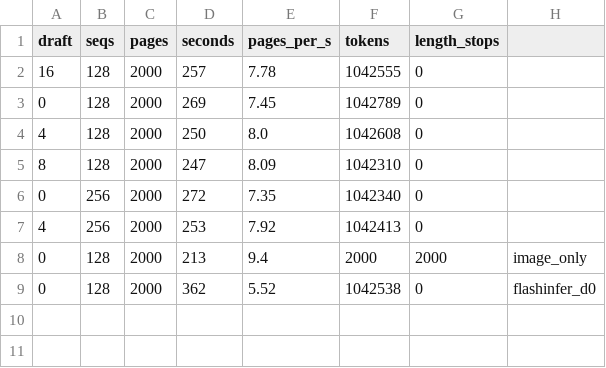
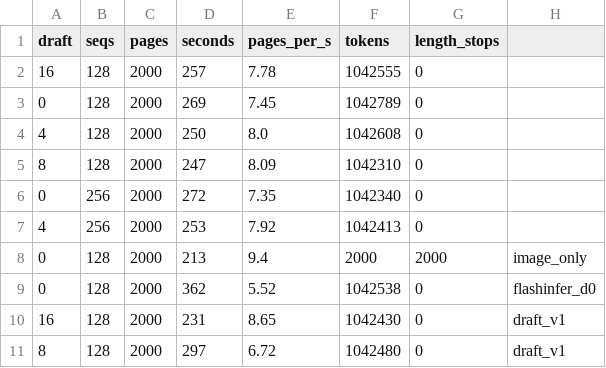
Before and after one commit to Borg93/diffu2, a TSV file: runs/htr/verify/parse_bench.tsv, drawn as a sheet; the diff names each change by its address in the sheet, - before the commit and + after, or states it on an @@ line.

```diff
--- a/runs/htr/verify/parse_bench.tsv
+++ b/runs/htr/verify/parse_bench.tsv
+row 10: 16 | 128 | 2000 | 231 | 8.65 | 1042430 | 0 | draft_v1
+row 11: 8 | 128 | 2000 | 297 | 6.72 | 1042480 | 0 | draft_v1
```
Also changed, not shown: 23 other files.
